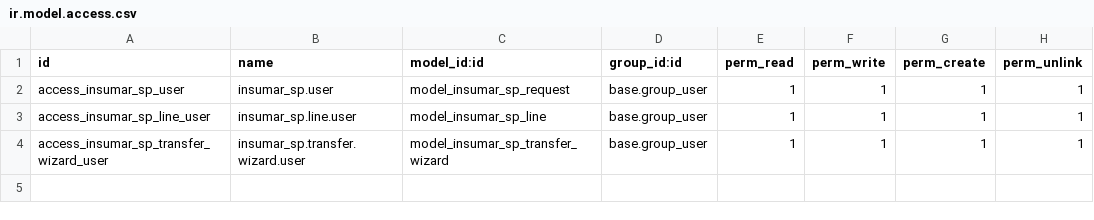
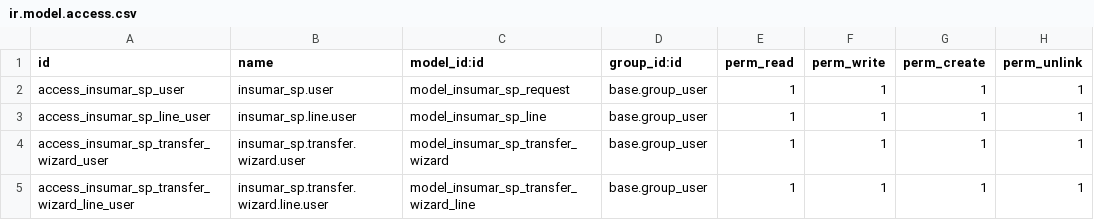
Before and after one commit to mgah77/Insumar_SP, a CSV file: security/ir.model.access.csv, drawn as a sheet; the diff names each change by its address in the sheet, - before the commit and + after, or states it on an @@ line.

Commit message:
mejora wizard

```diff
--- a/security/ir.model.access.csv
+++ b/security/ir.model.access.csv
+row 5: access_insumar_sp_transfer_wizard_line_user | insumar_sp.transfer.wizard.line.user | model_insumar_sp_transfer_wizard_line | base.group_user | 1 | 1 | 1 | 1
```
Also changed, not shown: 2 other files.
